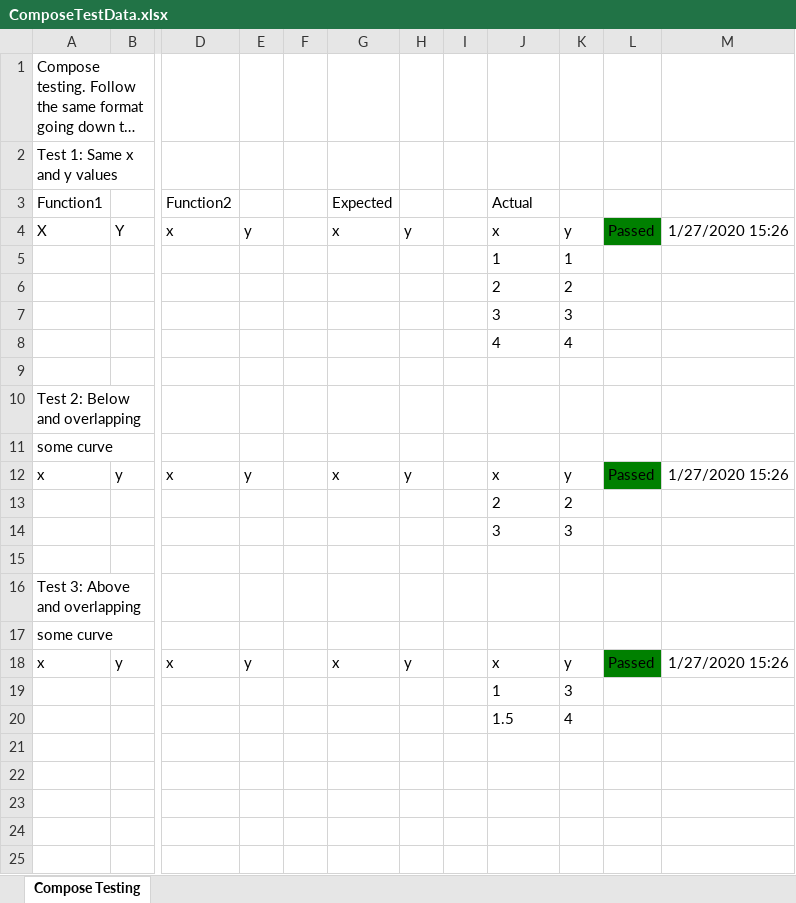
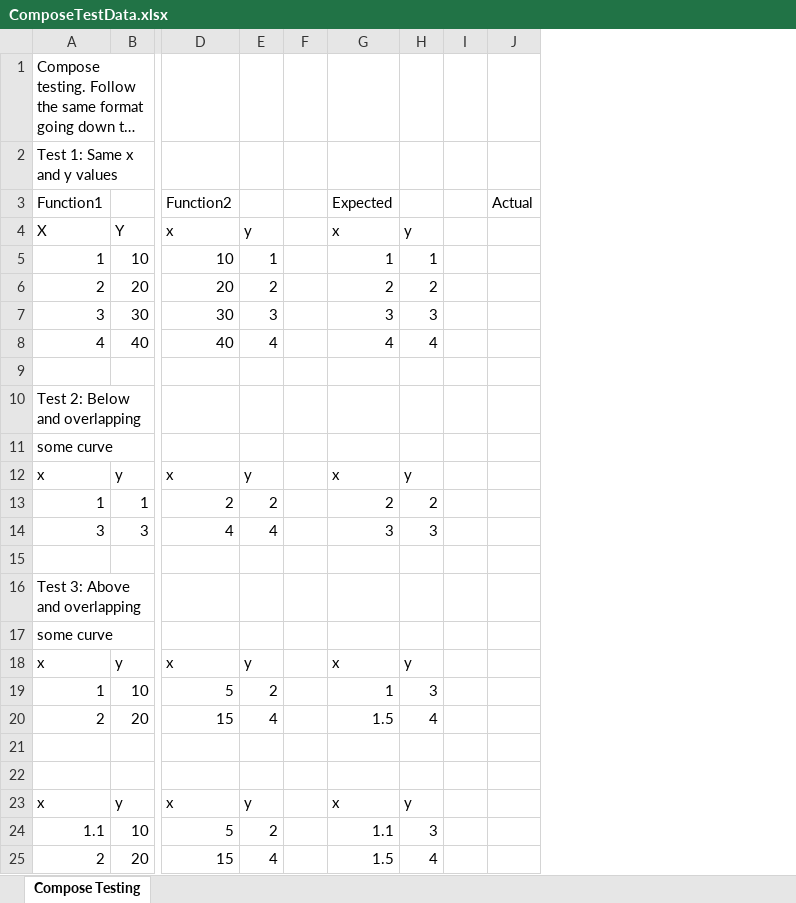
Before and after one commit to HydrologicEngineeringCenter/HEC-FDA, an Excel workbook: FunctionsTests/ExcelTesting/ExcelData/ComposeTestData.xlsx, sheet Compose Testing, drawn as a sheet; only a part is shown, gaps mark what is left out; long unchanged cells end in …; values as stored, in another font and other column widths than the file's, no borders; removed rows and columns are numbered as before the commit, all else as after; rows hold the shown columns only; the diff names each change by its address in the sheet, - before the commit and + after, or states it on an @@ line.

Commit message:
Excel testing and SciChart updates.
Former-commit-id: 03e7126031ff5d839051d58e96f5fd93be0a59f4

```diff
--- a/FunctionsTests/ExcelTesting/ExcelData/ComposeTestData.xlsx (sheet Compose Testing)
+++ b/FunctionsTests/ExcelTesting/ExcelData/ComposeTestData.xlsx (sheet Compose Testing)
-column G, rows 3-4: Expected | x; row 12: x; row 18: x
-column H, row 4: y; row 12: y; row 18: y
-column I, empty
-column L, row 4: Passed; row 12: Passed; row 18: Passed
-column M, row 4: 1/27/2020 15:26; row 12: 1/27/2020 15:26; row 18: 1/27/2020 15:26
+column I, empty
+column J, row 3: Actual
-G3: Actual
+G3: Expected
-row 5:  |  |  |  |  |  |  |  | 1 | 1
-row 6:  |  |  |  |  |  |  |  | 2 | 2
-row 7:  |  |  |  |  |  |  |  | 3 | 3
-row 8:  |  |  |  |  |  |  |  | 4 | 4
+row 5: 1 | 10 | 10 | 1 |  | 1 | 1
+row 6: 2 | 20 | 20 | 2 |  | 2 | 2
+row 7: 3 | 30 | 30 | 3 |  | 3 | 3
+row 8: 4 | 40 | 40 | 4 |  | 4 | 4
-row 13:  |  |  |  |  |  |  |  | 2 | 2
-row 14:  |  |  |  |  |  |  |  | 3 | 3
+row 13: 1 | 1 | 2 | 2 |  | 2 | 2
+row 14: 3 | 3 | 4 | 4 |  | 3 | 3
+row 19: 1 | 10 | 5 | 2 |  | 1 | 3
+row 20: 2 | 20 | 15 | 4 |  | 1.5 | 4
-row 21:  |  |  |  |  |  |  |  | 1 | 3
+row 21: (empty)
-row 22:  |  |  |  |  |  |  |  | 1.5 | 4
+row 22: (empty)
+row 23: x | y | x | y |  | x | y
+row 24: 1.1 | 10 | 5 | 2 |  | 1.1 | 3
+row 25: 2 | 20 | 15 | 4 |  | 1.5 | 4
```
Also changed, not shown: 20 other files.
